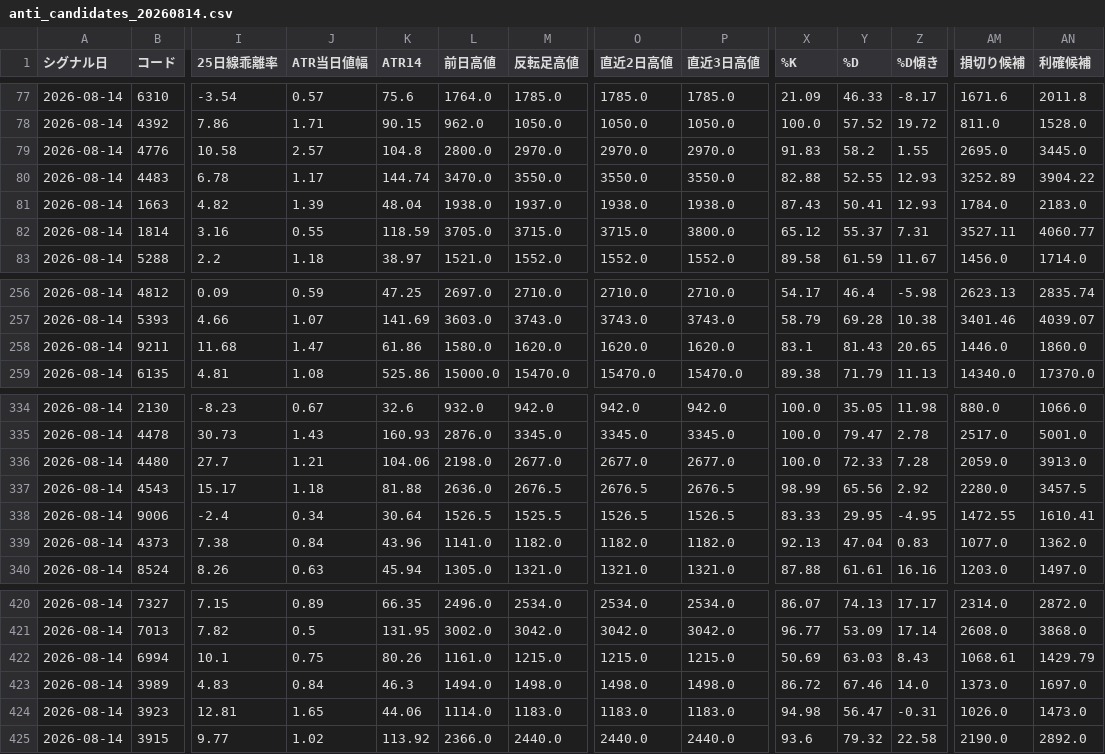
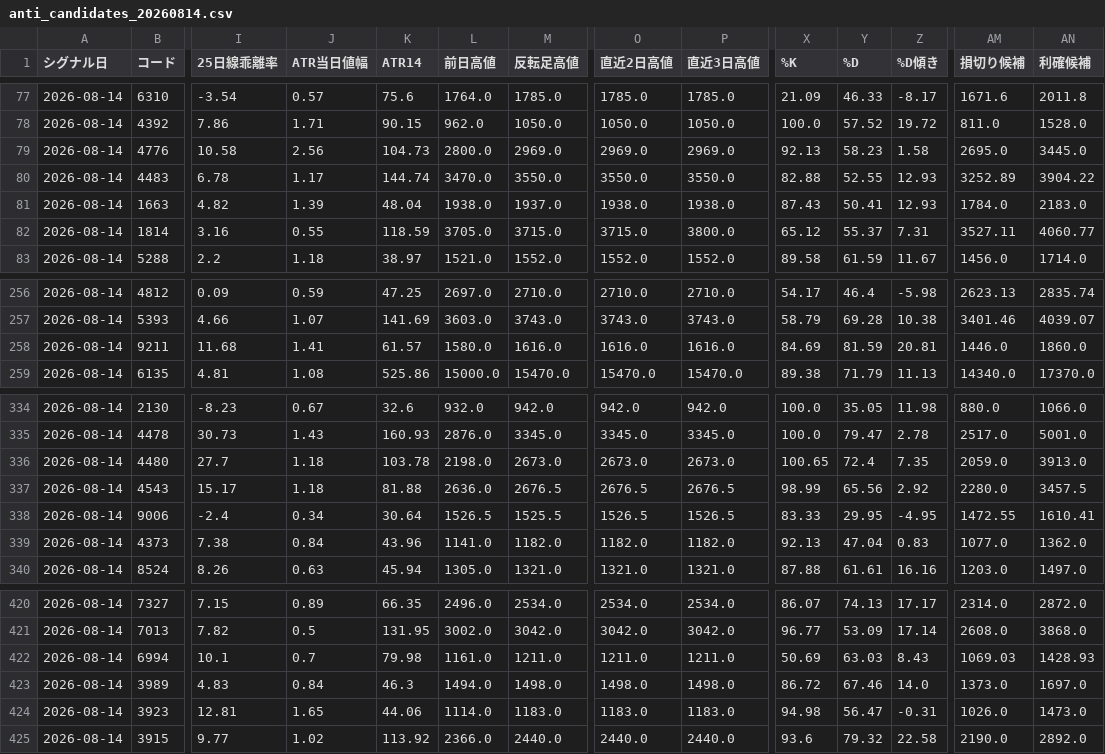
Before and after one commit to syake1/anti-trading-system, a CSV file: anti_candidates_20260814.csv, drawn as a sheet; only a part is shown, gaps mark what is left out; the diff covers the shown part only; the diff names each change by its address in the sheet, - before the commit and + after, or states it on an @@ line.

```diff
--- a/anti_candidates_20260814.csv
+++ b/anti_candidates_20260814.csv
-J79 (ATR当日値幅): 2.57
+J79 (ATR当日値幅): 2.56
-K79 (ATR14): 104.8
+K79 (ATR14): 104.73
-M79 (反転足高値): 2970.0
+M79 (反転足高値): 2969.0
-O79 (直近2日高値): 2970.0
+O79 (直近2日高値): 2969.0
-P79 (直近3日高値): 2970.0
+P79 (直近3日高値): 2969.0
-X79 (%K): 91.83
+X79 (%K): 92.13
-Y79 (%D): 58.2
+Y79 (%D): 58.23
-Z79 (%D傾き): 1.55
+Z79 (%D傾き): 1.58
-J258 (ATR当日値幅): 1.47
+J258 (ATR当日値幅): 1.41
-K258 (ATR14): 61.86
+K258 (ATR14): 61.57
-M258 (反転足高値): 1620.0
+M258 (反転足高値): 1616.0
-O258 (直近2日高値): 1620.0
+O258 (直近2日高値): 1616.0
-P258 (直近3日高値): 1620.0
+P258 (直近3日高値): 1616.0
-X258 (%K): 83.1
+X258 (%K): 84.69
-Y258 (%D): 81.43
+Y258 (%D): 81.59
-Z258 (%D傾き): 20.65
+Z258 (%D傾き): 20.81
-J336 (ATR当日値幅): 1.21
+J336 (ATR当日値幅): 1.18
-K336 (ATR14): 104.06
+K336 (ATR14): 103.78
-M336 (反転足高値): 2677.0
+M336 (反転足高値): 2673.0
-O336 (直近2日高値): 2677.0
+O336 (直近2日高値): 2673.0
-P336 (直近3日高値): 2677.0
+P336 (直近3日高値): 2673.0
-X336 (%K): 100.0
+X336 (%K): 100.65
-Y336 (%D): 72.33
+Y336 (%D): 72.4
-Z336 (%D傾き): 7.28
+Z336 (%D傾き): 7.35
-J422 (ATR当日値幅): 0.75
+J422 (ATR当日値幅): 0.7
-K422 (ATR14): 80.26
+K422 (ATR14): 79.98
-M422 (反転足高値): 1215.0
+M422 (反転足高値): 1211.0
-O422 (直近2日高値): 1215.0
+O422 (直近2日高値): 1211.0
-P422 (直近3日高値): 1215.0
+P422 (直近3日高値): 1211.0
-AM422 (損切り候補): 1068.61
+AM422 (損切り候補): 1069.03
-AN422 (利確候補): 1429.79
+AN422 (利確候補): 1428.93
```
Also changed, not shown: 16 edited cells elsewhere in this file, data/excluded_20260814.csv, data/source_audit.csv, 5 other files.
